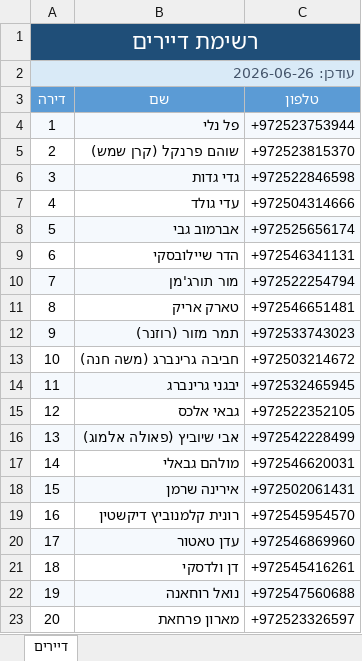
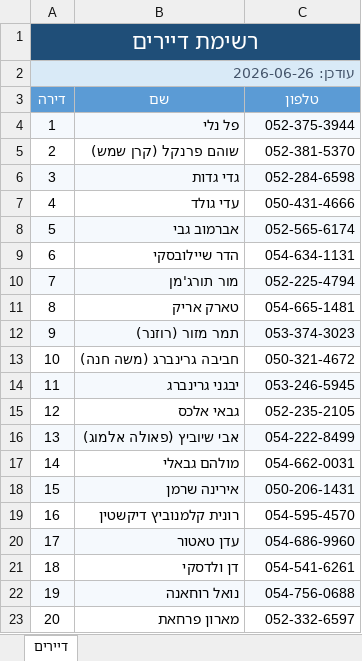
Before and after one commit to zalexo/vaad-bait, an Excel workbook: residents.xlsx, sheet דיירים, drawn as a sheet; values as stored, in another font and other column widths than the file's, no borders; table styles not drawn; the diff names each change by its address in the sheet, - before the commit and + after, or states it on an @@ line.

```diff
--- a/residents.xlsx (sheet דיירים)
+++ b/residents.xlsx (sheet דיירים)
-C4 (טלפון): +972523753944
+C4 (טלפון): 052-375-3944
-C5 (טלפון): +972523815370
+C5 (טלפון): 052-381-5370
-C6 (טלפון): +972522846598
+C6 (טלפון): 052-284-6598
-C7 (טלפון): +972504314666
+C7 (טלפון): 050-431-4666
-C8 (טלפון): +972525656174
+C8 (טלפון): 052-565-6174
-C9 (טלפון): +972546341131
+C9 (טלפון): 054-634-1131
-C10 (טלפון): +972522254794
+C10 (טלפון): 052-225-4794
-C11 (טלפון): +972546651481
+C11 (טלפון): 054-665-1481
-C12 (טלפון): +972533743023
+C12 (טלפון): 053-374-3023
-C13 (טלפון): +972503214672
+C13 (טלפון): 050-321-4672
-C14 (טלפון): +972532465945
+C14 (טלפון): 053-246-5945
-C15 (טלפון): +972522352105
+C15 (טלפון): 052-235-2105
-C16 (טלפון): +972542228499
+C16 (טלפון): 054-222-8499
-C17 (טלפון): +972546620031
+C17 (טלפון): 054-662-0031
-C18 (טלפון): +972502061431
+C18 (טלפון): 050-206-1431
-C19 (טלפון): +972545954570
+C19 (טלפון): 054-595-4570
-C20 (טלפון): +972546869960
+C20 (טלפון): 054-686-9960
-C21 (טלפון): +972545416261
+C21 (טלפון): 054-541-6261
-C22 (טלפון): +972547560688
+C22 (טלפון): 054-756-0688
-C23 (טלפון): +972523326597
+C23 (טלפון): 052-332-6597
```
Also changed, not shown: 1 other file.
